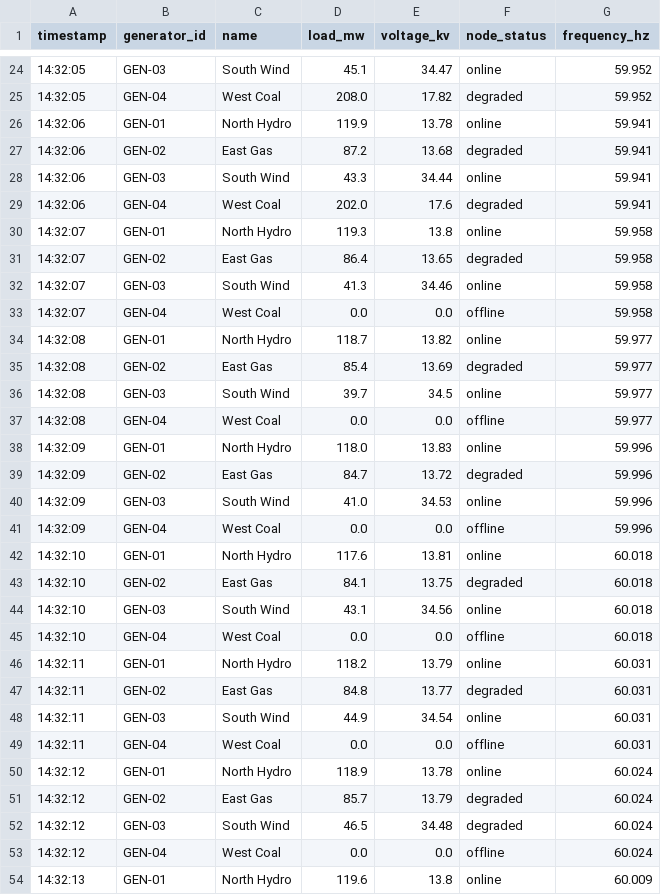
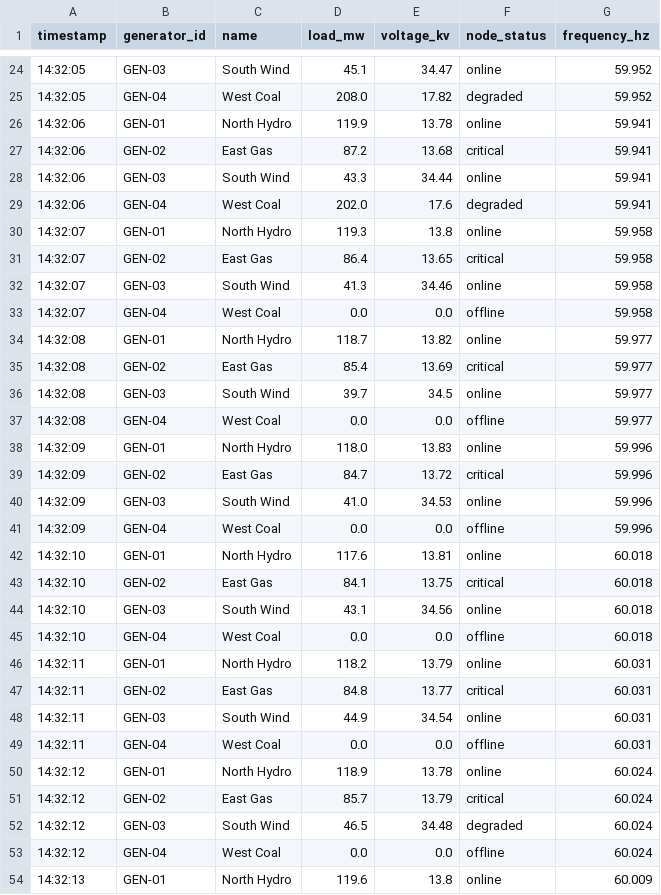
Before and after one commit to Imtiaz1234/cat_images, a CSV file: public/data/telemetry.csv, drawn as a sheet; only a part is shown, gaps mark what is left out; the diff covers the shown part only.

```diff
--- a/public/data/telemetry.csv
+++ b/public/data/telemetry.csv
@@ -26,3 +26,3 @@ timestamp,generator_id,name,load_mw,voltage_kv,node_status,frequency_hz
 14:32:06,GEN-01,North Hydro,119.9,13.78,online,59.941
-14:32:06,GEN-02,East Gas,87.2,13.68,degraded,59.941
+14:32:06,GEN-02,East Gas,87.2,13.68,critical,59.941
 14:32:06,GEN-03,South Wind,43.3,34.44,online,59.941
@@ -30,3 +30,3 @@ timestamp,generator_id,name,load_mw,voltage_kv,node_status,frequency_hz
 14:32:07,GEN-01,North Hydro,119.3,13.8,online,59.958
-14:32:07,GEN-02,East Gas,86.4,13.65,degraded,59.958
+14:32:07,GEN-02,East Gas,86.4,13.65,critical,59.958
 14:32:07,GEN-03,South Wind,41.3,34.46,online,59.958
@@ -34,3 +34,3 @@ timestamp,generator_id,name,load_mw,voltage_kv,node_status,frequency_hz
 14:32:08,GEN-01,North Hydro,118.7,13.82,online,59.977
-14:32:08,GEN-02,East Gas,85.4,13.69,degraded,59.977
+14:32:08,GEN-02,East Gas,85.4,13.69,critical,59.977
 14:32:08,GEN-03,South Wind,39.7,34.5,online,59.977
@@ -38,3 +38,3 @@ timestamp,generator_id,name,load_mw,voltage_kv,node_status,frequency_hz
 14:32:09,GEN-01,North Hydro,118.0,13.83,online,59.996
-14:32:09,GEN-02,East Gas,84.7,13.72,degraded,59.996
+14:32:09,GEN-02,East Gas,84.7,13.72,critical,59.996
 14:32:09,GEN-03,South Wind,41.0,34.53,online,59.996
@@ -42,3 +42,3 @@ timestamp,generator_id,name,load_mw,voltage_kv,node_status,frequency_hz
 14:32:10,GEN-01,North Hydro,117.6,13.81,online,60.018
-14:32:10,GEN-02,East Gas,84.1,13.75,degraded,60.018
+14:32:10,GEN-02,East Gas,84.1,13.75,critical,60.018
 14:32:10,GEN-03,South Wind,43.1,34.56,online,60.018
@@ -46,3 +46,3 @@ timestamp,generator_id,name,load_mw,voltage_kv,node_status,frequency_hz
 14:32:11,GEN-01,North Hydro,118.2,13.79,online,60.031
-14:32:11,GEN-02,East Gas,84.8,13.77,degraded,60.031
+14:32:11,GEN-02,East Gas,84.8,13.77,critical,60.031
 14:32:11,GEN-03,South Wind,44.9,34.54,online,60.031
@@ -50,3 +50,3 @@ timestamp,generator_id,name,load_mw,voltage_kv,node_status,frequency_hz
 14:32:12,GEN-01,North Hydro,118.9,13.78,online,60.024
-14:32:12,GEN-02,East Gas,85.7,13.79,degraded,60.024
+14:32:12,GEN-02,East Gas,85.7,13.79,critical,60.024
 14:32:12,GEN-03,South Wind,46.5,34.48,degraded,60.024
```
Also changed, not shown: 1 edited cell elsewhere in this file, 3 other files.
